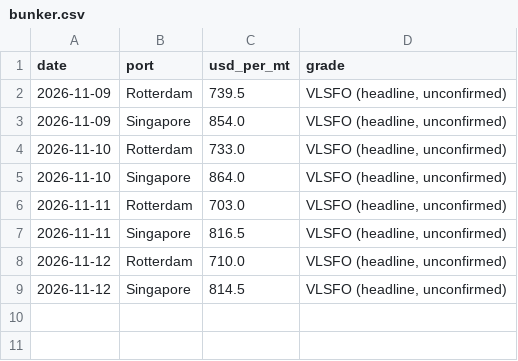
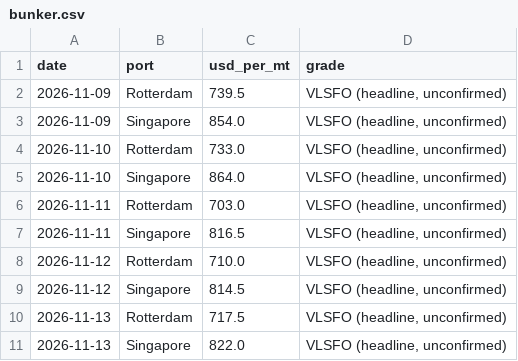
Before and after one commit to narrowsproject-boop/Narrows, a CSV file: data/clean/bunker.csv, drawn as a sheet; the diff names each change by its address in the sheet, - before the commit and + after, or states it on an @@ line.

```diff
--- a/data/clean/bunker.csv
+++ b/data/clean/bunker.csv
+row 10: 2026-11-13 | Rotterdam | 717.5 | VLSFO (headline, unconfirmed)
+row 11: 2026-11-13 | Singapore | 822.0 | VLSFO (headline, unconfirmed)
```
Also changed, not shown: data/clean/markets.csv, data/clean/portwatch_ports.csv, 5 other files.
